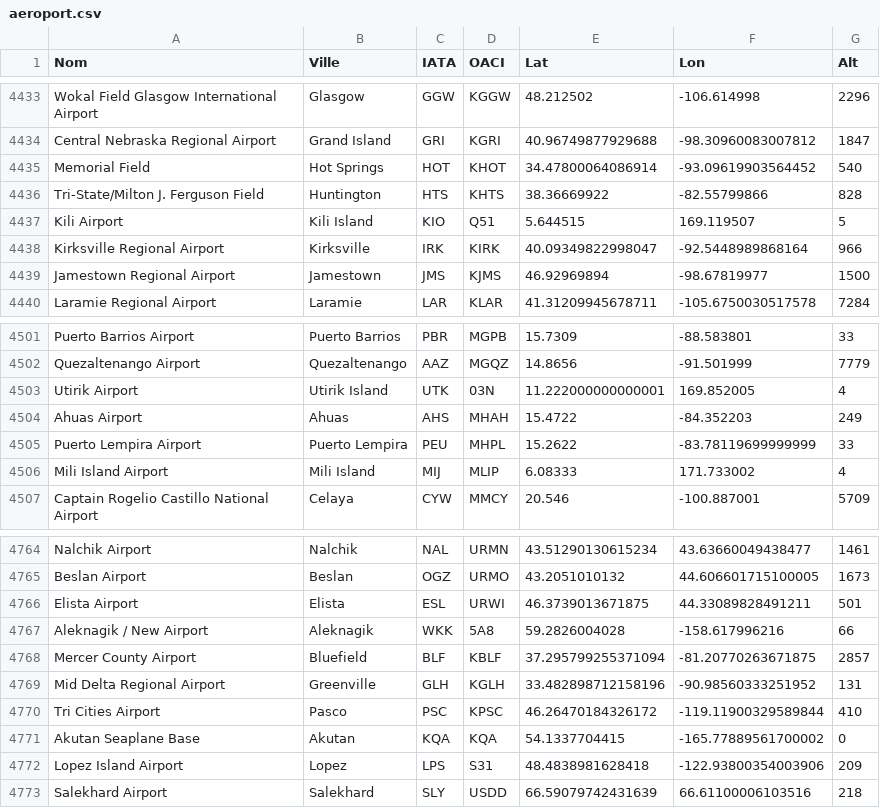
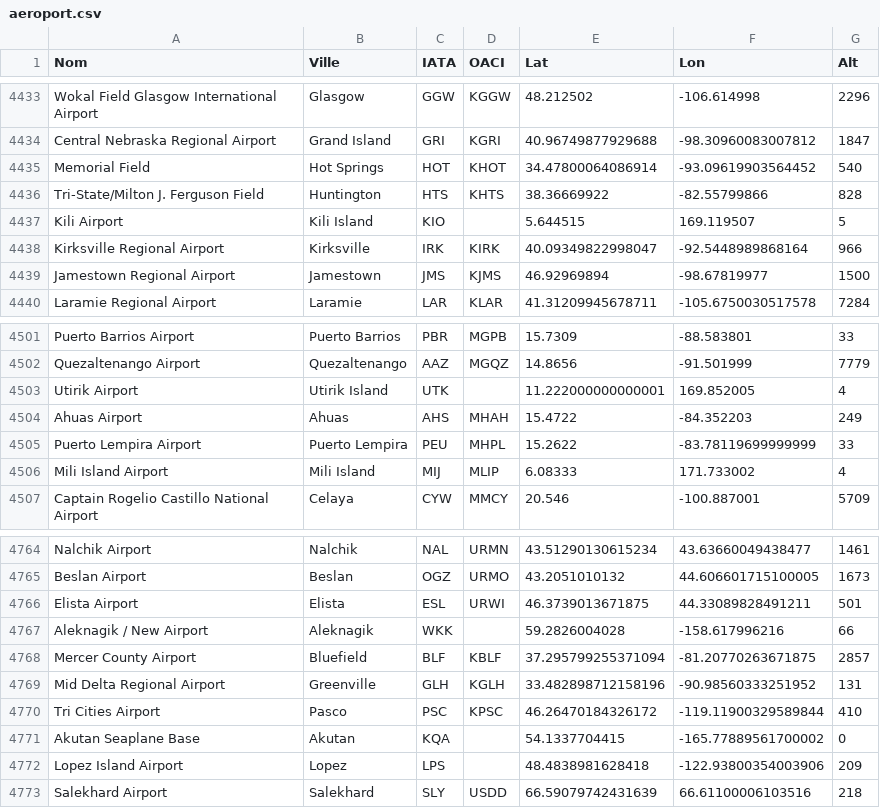
Before and after one commit to chiaraco/projet_BDR, a CSV file: projet_BDR/aeroport.csv, drawn as a sheet; only a part is shown, gaps mark what is left out.

```diff
--- a/projet_BDR/aeroport.csv
+++ b/projet_BDR/aeroport.csv
@@ -4436,3 +4436,3 @@ Memorial Field;Hot Springs;HOT;KHOT;34.47800064086914;-93.09619903564452;540
 Tri-State/Milton J. Ferguson Field;Huntington;HTS;KHTS;38.36669922;-82.55799866;828
-Kili Airport;Kili Island;KIO;Q51;5.644515;169.119507;5
+Kili Airport;Kili Island;KIO;;5.644515;169.119507;5
 Kirksville Regional Airport;Kirksville;IRK;KIRK;40.09349822998047;-92.5448989868164;966
@@ -4502,3 +4502,3 @@ Puerto Barrios Airport;Puerto Barrios;PBR;MGPB;15.7309;-88.583801;33
 Quezaltenango Airport;Quezaltenango;AAZ;MGQZ;14.8656;-91.501999;7779
-Utirik Airport;Utirik Island;UTK;03N;11.222000000000001;169.852005;4
+Utirik Airport;Utirik Island;UTK;;11.222000000000001;169.852005;4
 Ahuas Airport;Ahuas;AHS;MHAH;15.4722;-84.352203;249
@@ -4766,3 +4766,3 @@ Beslan Airport;Beslan;OGZ;URMO;43.2051010132;44.606601715100005;1673
 Elista Airport;Elista;ESL;URWI;46.3739013671875;44.33089828491211;501
-Aleknagik / New Airport;Aleknagik;WKK;5A8;59.2826004028;-158.617996216;66
+Aleknagik / New Airport;Aleknagik;WKK;;59.2826004028;-158.617996216;66
 Mercer County Airport;Bluefield;BLF;KBLF;37.295799255371094;-81.20770263671875;2857
@@ -4770,4 +4770,4 @@ Mid Delta Regional Airport;Greenville;GLH;KGLH;33.482898712158196;-90.9856033325
 Tri Cities Airport;Pasco;PSC;KPSC;46.26470184326172;-119.11900329589844;410
-Akutan Seaplane Base;Akutan;KQA;KQA;54.1337704415;-165.77889561700002;0
-Lopez Island Airport;Lopez;LPS;S31;48.4838981628418;-122.93800354003906;209
+Akutan Seaplane Base;Akutan;KQA;;54.1337704415;-165.77889561700002;0
+Lopez Island Airport;Lopez;LPS;;48.4838981628418;-122.93800354003906;209
 Salekhard Airport;Salekhard;SLY;USDD;66.59079742431639;66.61100006103516;218
```
Also changed, not shown: projet_BDR/avion.csv, projet_BDR/compagnie.csv, 2 other files.
